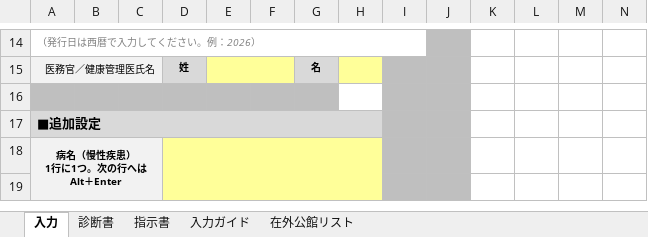
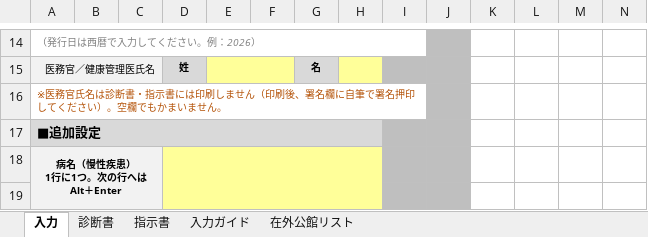
Before and after one commit to ysk713/-, an Excel workbook: shindansho-excel/shindansho-shijisho.xlsx, sheet 入力, drawn as a sheet; only a part is shown, gaps mark what is left out; values as stored, in another font and other column widths than the file's, no borders; conditional formats not drawn; the diff names each change by its address in the sheet, - before the commit and + after, or states it on an @@ line.

```diff
--- a/shindansho-excel/shindansho-shijisho.xlsx (sheet 入力)
+++ b/shindansho-excel/shindansho-shijisho.xlsx (sheet 入力)
-A16: (empty)
+A16: ※医務官氏名は診断書・指示書には印刷しません（印刷後、署名欄に自筆で署名押印してください）。空欄でもかまいません。
-A16 fill: #BFBFBF
+A16 fill: none
+A16:I16 merged
```
Also changed, not shown: sheet 入力ガイド, 4 other files.
